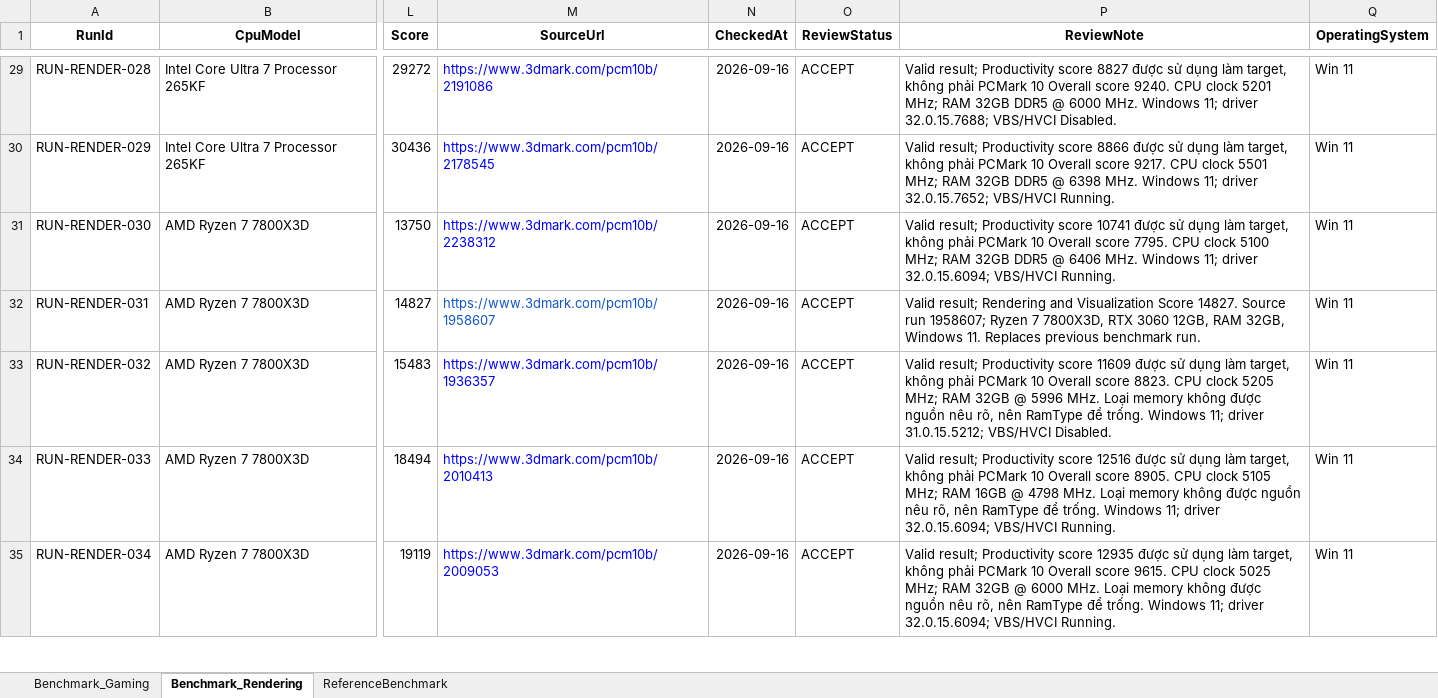
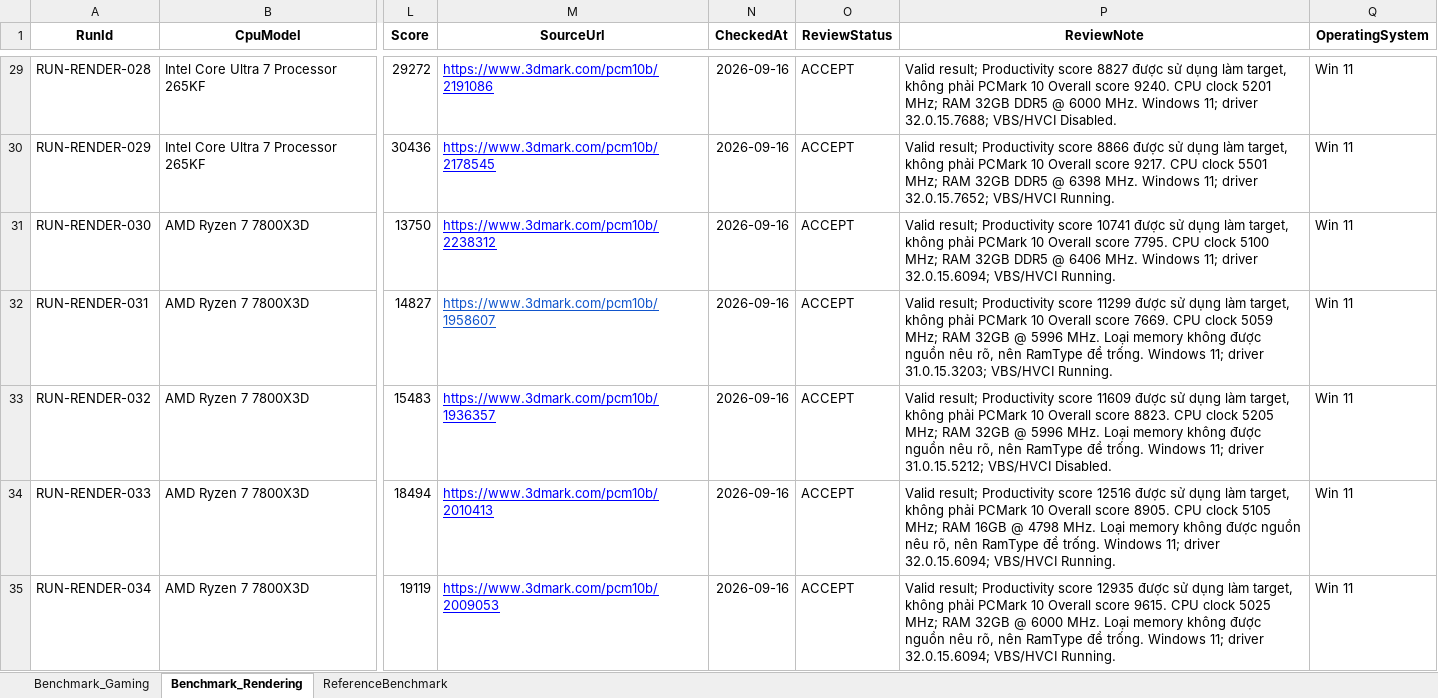
Before and after one commit to QuangKhaiZZ/PC-DSS, an Excel workbook: data/raw/Benchmark final.xlsx, sheet Benchmark_Rendering, drawn as a sheet; only a part is shown, gaps mark what is left out; values as stored, in another font and other column widths than the file's, no borders; the diff covers the shown part only; the diff names each change by its address in the sheet, - before the commit and + after, or states it on an @@ line.

```diff
--- a/data/raw/Benchmark final.xlsx (sheet Benchmark_Rendering)
+++ b/data/raw/Benchmark final.xlsx (sheet Benchmark_Rendering)
-M29:M35 underline: off
+M29:M35 underline: on
-P32 (ReviewNote): Valid result; Rendering and Visualization Score 14827. Source run 1958607; Ryzen 7 7800X3D, RTX 3060 12GB, RAM 32GB, Windows 11. Replaces previous benchmark run.
+P32 (ReviewNote): Valid result; Productivity score 11299 được sử dụng làm target, không phải PCMark 10 Overall score 7669. CPU clock 5059 MHz; RAM 32GB @ 5996 MHz. Loại memory không được nguồn nêu rõ, nên RamType để trống. Windows 11; driver 31.0.15.3203; VBS/HVCI Running.
```
Also changed, not shown: 30 added rows, 2 edited cells and cell formats elsewhere in this sheet, sheet Benchmark_Gaming, sheet ReferenceBenchmark, 40 other files.
